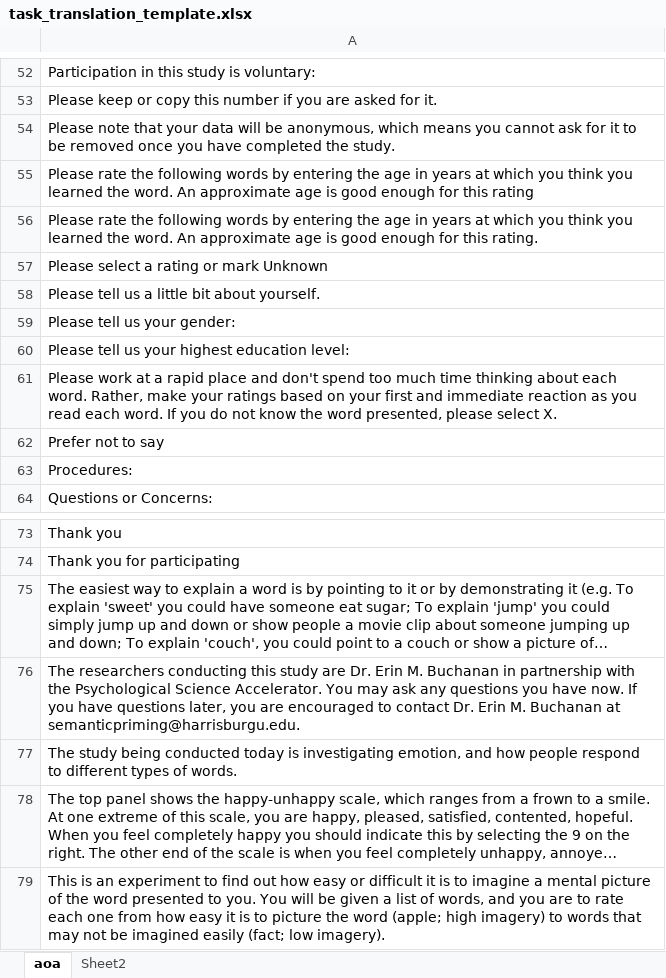
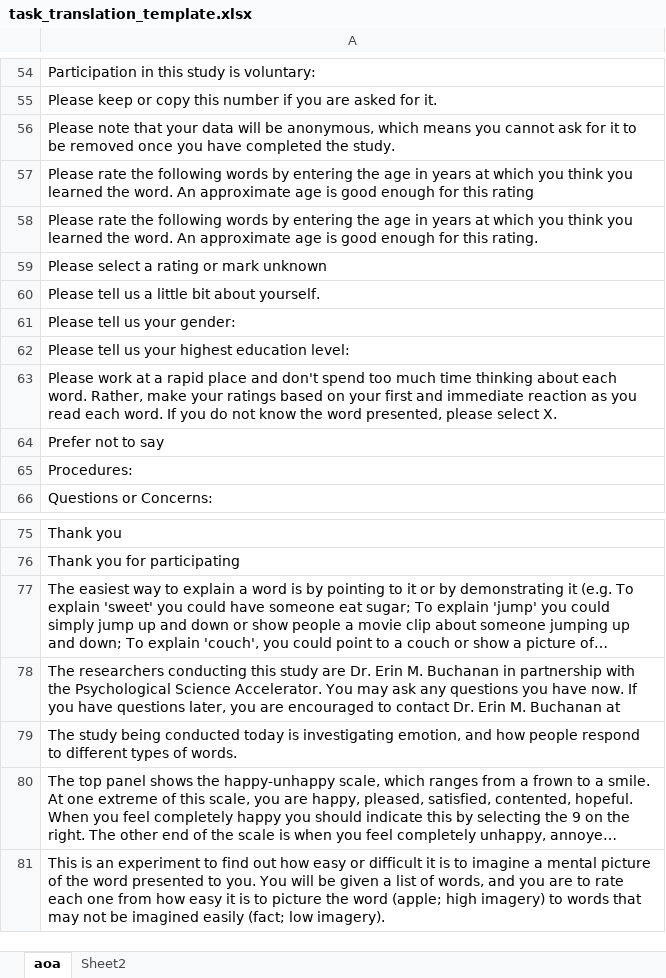
Before and after one commit to SemanticPriming/ML-One-Network, an Excel workbook: 01-Translation/task_translation_template.xlsx, sheet aoa, drawn as a sheet; only a part is shown, gaps mark what is left out; long unchanged cells end in …; values as stored, in another font and other column widths than the file's, no borders; addresses are those after the commit; the diff covers the shown part only; the diff names each change by its address in the sheet, - before the commit and + after, or states it on an @@ line.

```diff
--- a/01-Translation/task_translation_template.xlsx (sheet aoa)
+++ b/01-Translation/task_translation_template.xlsx (sheet aoa)
-A59: Please select a rating or mark Unknown
+A59: Please select a rating or mark unknown
-A78: …Buchanan at semanticpriming@harrisburgu.edu.
+A78: …Buchanan at
```
Also changed, not shown: 9 added rows and 5 edited cells elsewhere in this sheet, 25 other files.
